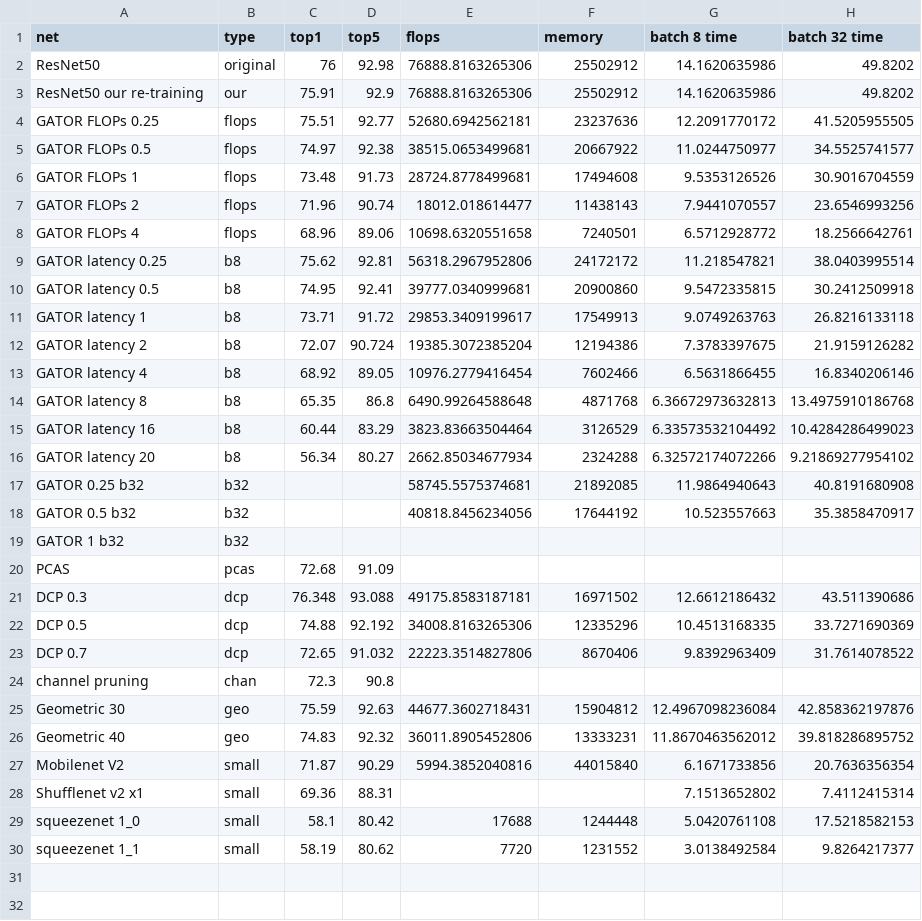
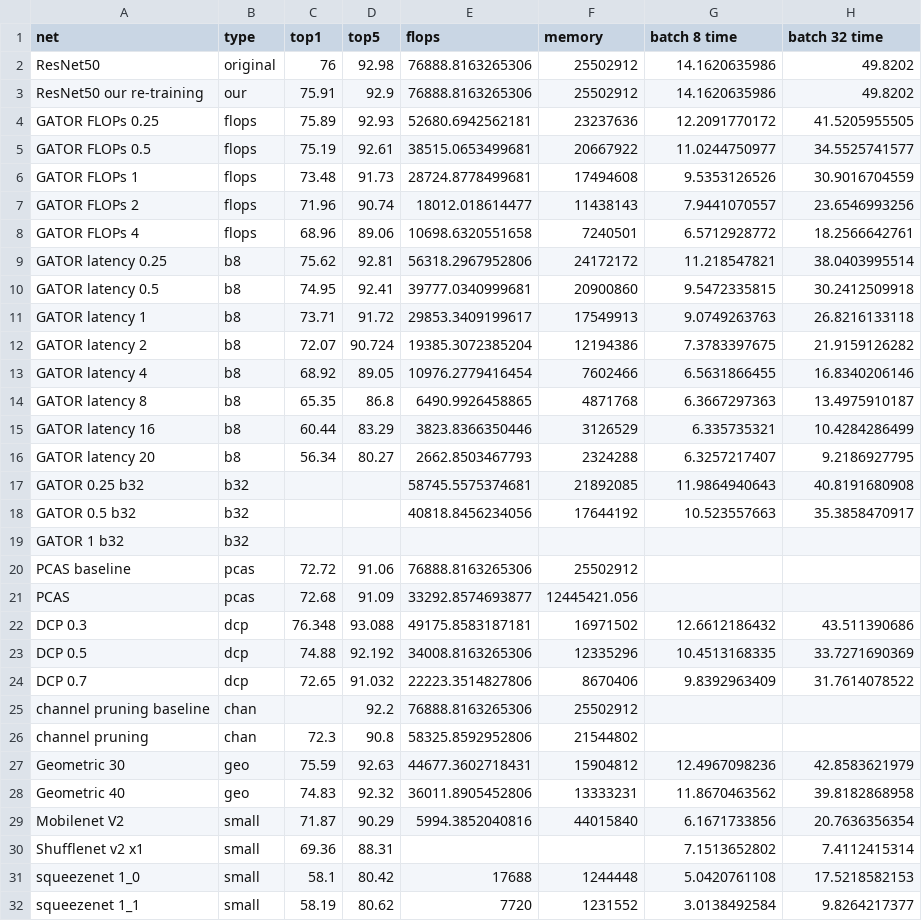
Before and after one commit to EliPassov/gator, a CSV file: results/net_time_comparison.csv, drawn as a sheet.

Commit message:
results updates

```diff
--- a/results/net_time_comparison.csv
+++ b/results/net_time_comparison.csv
@@ -3,4 +3,4 @@ ResNet50,original,76,92.98,76888.8163265306,25502912,14.1620635986,49.8202
 ResNet50 our re-training,our,75.91,92.9,76888.8163265306,25502912,14.1620635986,49.8202
-GATOR FLOPs 0.25,flops,75.51,92.77,52680.6942562181,23237636,12.2091770172,41.5205955505
-GATOR FLOPs 0.5,flops,74.97,92.38,38515.0653499681,20667922,11.0244750977,34.5525741577
+GATOR FLOPs 0.25,flops,75.89,92.93,52680.6942562181,23237636,12.2091770172,41.5205955505
+GATOR FLOPs 0.5,flops,75.19,92.61,38515.0653499681,20667922,11.0244750977,34.5525741577
 GATOR FLOPs 1,flops,73.48,91.73,28724.8778499681,17494608,9.5353126526,30.9016704559
@@ -13,5 +13,5 @@ GATOR latency 2,b8,72.07,90.724,19385.3072385204,12194386,7.3783397675,21.915912
 GATOR latency 4,b8,68.92,89.05,10976.2779416454,7602466,6.5631866455,16.8340206146
-GATOR latency 8,b8,65.35,86.8,6490.99264588648,4871768,6.36672973632813,13.4975910186768
-GATOR latency 16,b8,60.44,83.29,3823.83663504464,3126529,6.33573532104492,10.4284286499023
-GATOR latency 20,b8,56.34,80.27,2662.85034677934,2324288,6.32572174072266,9.21869277954102
+GATOR latency 8,b8,65.35,86.8,6490.9926458865,4871768,6.3667297363,13.4975910187
+GATOR latency 16,b8,60.44,83.29,3823.8366350446,3126529,6.335735321,10.4284286499
+GATOR latency 20,b8,56.34,80.27,2662.8503467793,2324288,6.3257217407,9.2186927795
 GATOR 0.25 b32,b32,,,58745.5575374681,21892085,11.9864940643,40.8191680908
@@ -19,3 +19,4 @@ GATOR 0.5 b32,b32,,,40818.8456234056,17644192,10.523557663,35.3858470917
 GATOR 1 b32,b32,,,,,,
-PCAS,pcas,72.68,91.09,,,,
+PCAS baseline,pcas,72.72,91.06,76888.8163265306,25502912,,
+PCAS,pcas,72.68,91.09,33292.8574693877,12445421.056,,
 DCP 0.3,dcp,76.348,93.088,49175.8583187181,16971502,12.6612186432,43.511390686
@@ -23,5 +24,6 @@ DCP 0.5,dcp,74.88,92.192,34008.8163265306,12335296,10.4513168335,33.7271690369
 DCP 0.7,dcp,72.65,91.032,22223.3514827806,8670406,9.8392963409,31.7614078522
-channel pruning,chan,72.3,90.8,,,,
-Geometric 30,geo,75.59,92.63,44677.3602718431,15904812,12.4967098236084,42.858362197876
-Geometric 40,geo,74.83,92.32,36011.8905452806,13333231,11.8670463562012,39.818286895752
+channel pruning baseline,chan,,92.2,76888.8163265306,25502912,,
+channel pruning,chan,72.3,90.8,58325.8592952806,21544802,,
+Geometric 30,geo,75.59,92.63,44677.3602718431,15904812,12.4967098236,42.8583621979
+Geometric 40,geo,74.83,92.32,36011.8905452806,13333231,11.8670463562,39.8182868958
 Mobilenet V2,small,71.87,90.29,5994.3852040816,44015840,6.1671733856,20.7636356354
```
Also changed, not shown: 5 other files.
